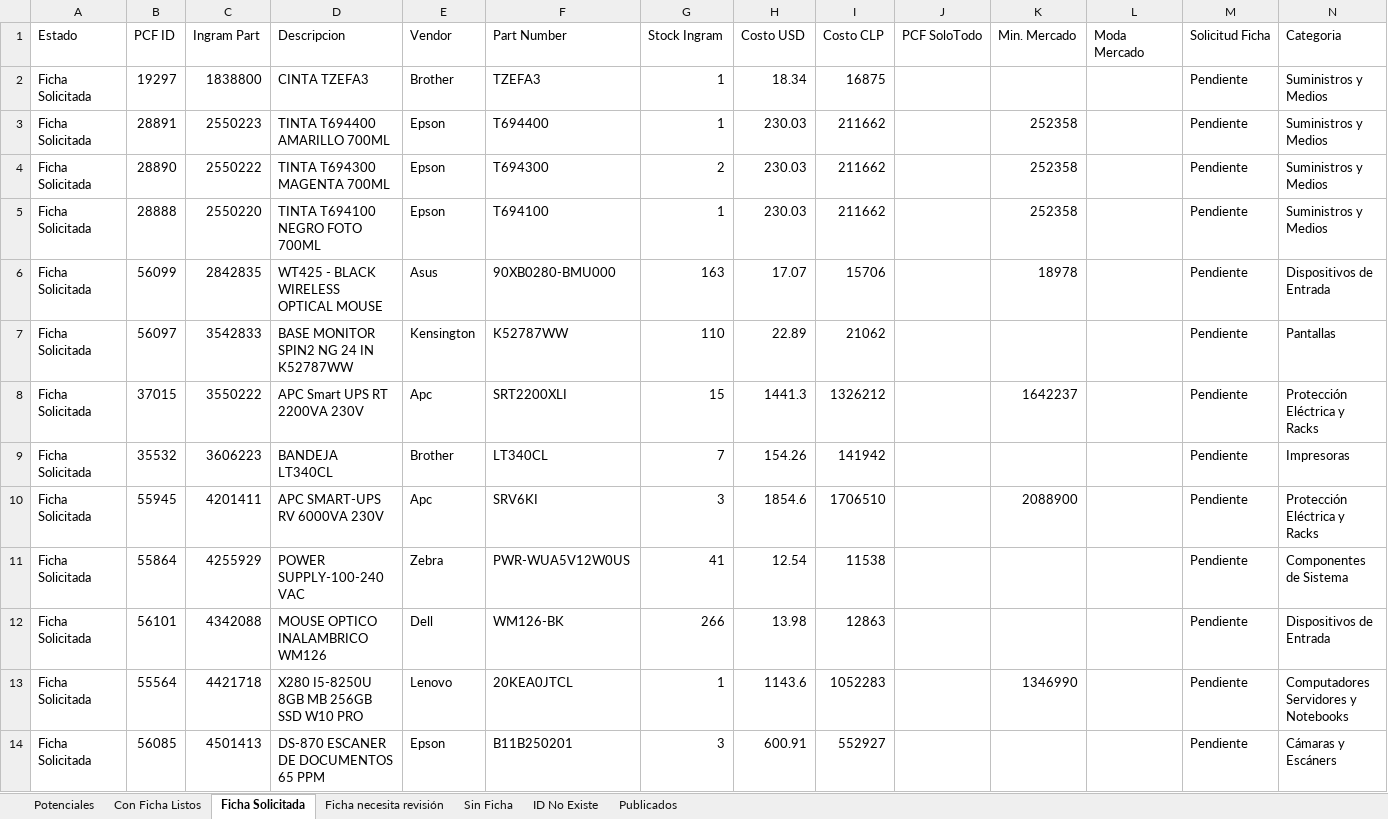
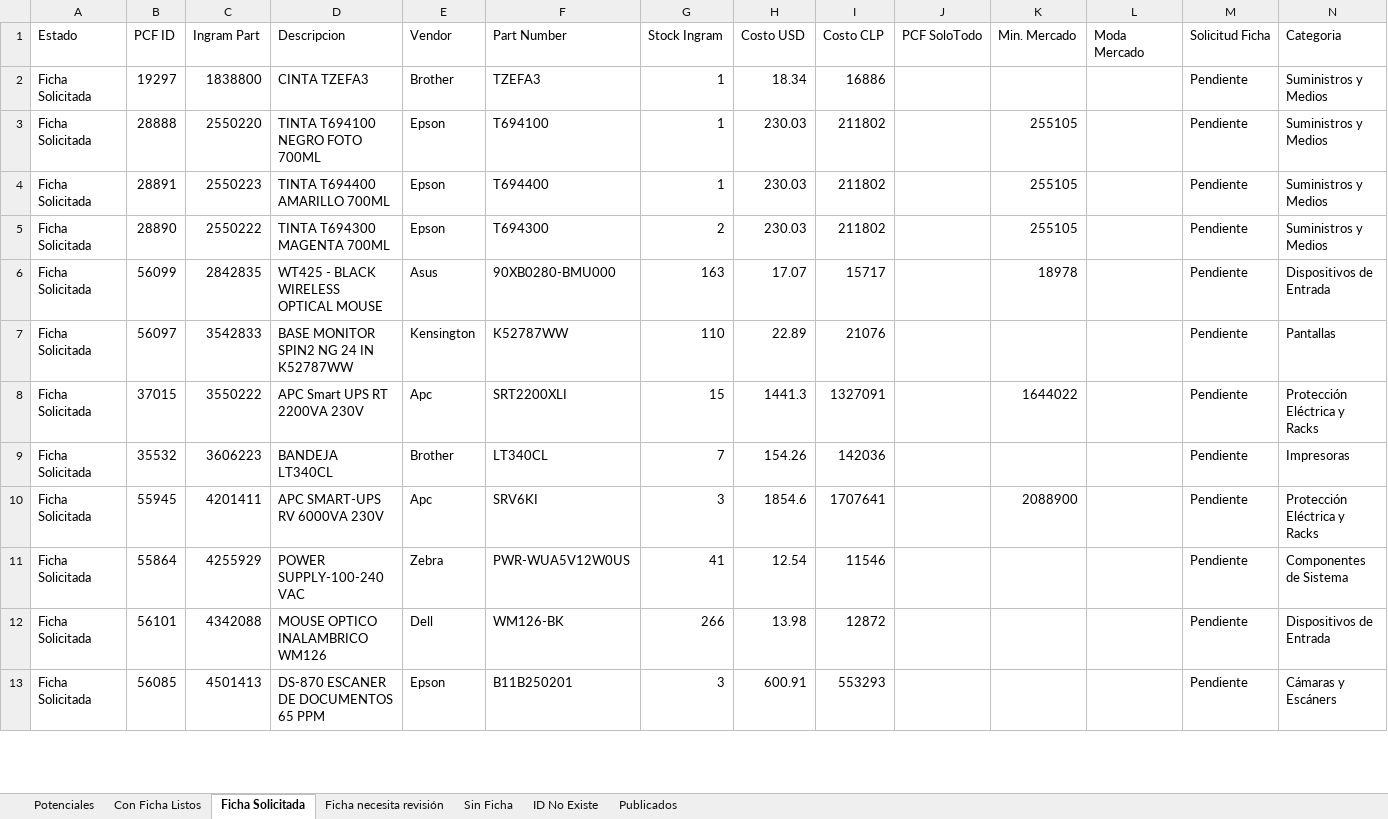
Before and after one commit to aincatoni/pcfactory-monitor-mayoristas, an Excel workbook: mayorista-report.xlsx, sheet Ficha Solicitada, drawn as a sheet; only a part is shown; values as stored, in another font and other column widths than the file's, no borders; removed rows and columns are numbered as before the commit, all else as after; the diff covers the shown part only; the diff names each change by its address in the sheet, - before the commit and + after, or states it on an @@ line.

```diff
--- a/mayorista-report.xlsx (sheet Ficha Solicitada)
+++ b/mayorista-report.xlsx (sheet Ficha Solicitada)
-I2 (Costo CLP): 16875
+I2 (Costo CLP): 16886
+row 3: Ficha Solicitada | 28888 | 2550220 | TINTA T694100 NEGRO FOTO 700ML | Epson | T694100 | 1 | 230.03 | 211802 |  | 255105 |  | Pendiente | Suministros y Medios
-I4:I5 (Costo CLP): 211662
+I4:I5 (Costo CLP): 211802
-K4:K5 (Min. Mercado): 252358
+K4:K5 (Min. Mercado): 255105
-row 5: Ficha Solicitada | 28888 | 2550220 | TINTA T694100 NEGRO FOTO 700ML | Epson | T694100 | 1 | 230.03 | 211662 |  | 252358 |  | Pendiente | Suministros y Medios
-I6 (Costo CLP): 15706
+I6 (Costo CLP): 15717
-I7 (Costo CLP): 21062
+I7 (Costo CLP): 21076
-I8 (Costo CLP): 1326212
+I8 (Costo CLP): 1327091
-K8 (Min. Mercado): 1642237
+K8 (Min. Mercado): 1644022
-I9 (Costo CLP): 141942
+I9 (Costo CLP): 142036
-I10 (Costo CLP): 1706510
+I10 (Costo CLP): 1707641
-I11 (Costo CLP): 11538
+I11 (Costo CLP): 11546
-I12 (Costo CLP): 12863
+I12 (Costo CLP): 12872
-row 13: Ficha Solicitada | 55564 | 4421718 | X280 I5-8250U 8GB MB 256GB SSD W10 PRO | Lenovo | 20KEA0JTCL | 1 | 1143.6 | 1052283 |  | 1346990 |  | Pendiente | Computadores Servidores y Notebooks
-I13 (Costo CLP): 552927
+I13 (Costo CLP): 553293
```
Also changed, not shown: 14 added rows, 14 removed rows and 78 edited cells elsewhere in this sheet, sheet Potenciales, sheet Publicados, sheet Con Ficha Listos, sheet ID No Existe, sheet Sin Ficha, sheet Ficha necesita revisión, 2 other files.
